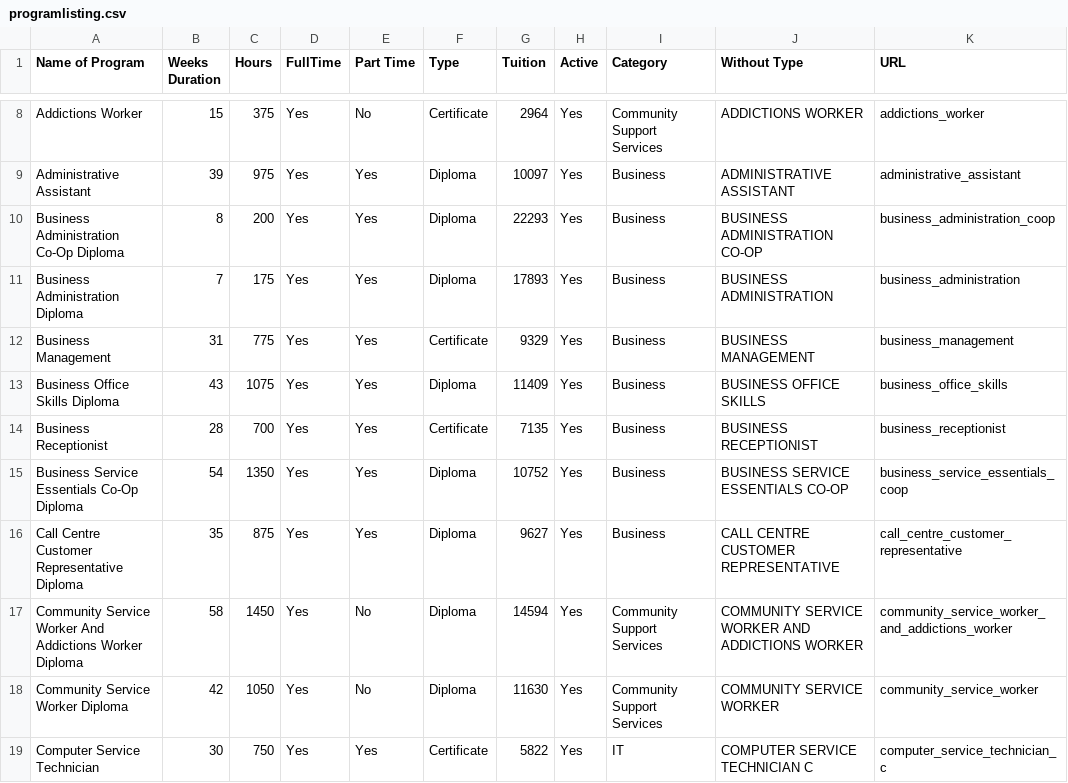
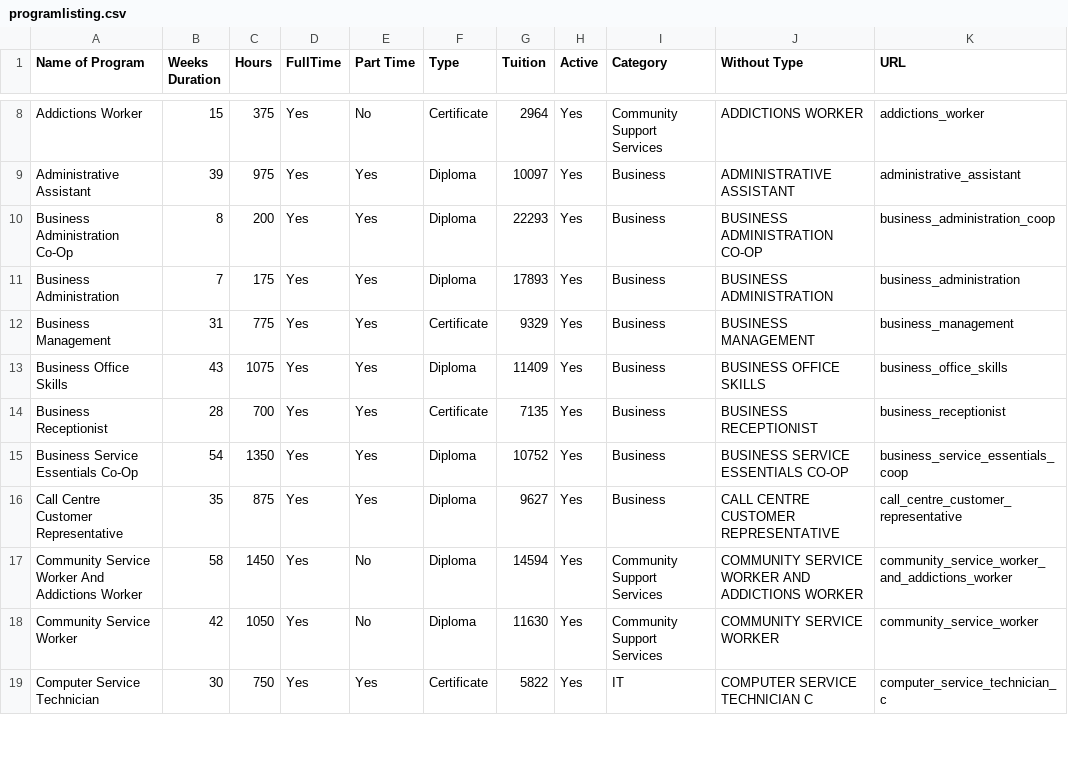
Before and after one commit to fireball8931/aolccbc.com, a CSV file: static/programlisting.csv, drawn as a sheet; only a part is shown, gaps mark what is left out; the diff covers the shown part only; the diff names each change by its address in the sheet, - before the commit and + after, or states it on an @@ line.

Commit message:
Update program names to align with PTIB

```diff
--- a/static/programlisting.csv
+++ b/static/programlisting.csv
-A10 (Name of Program): Business Administration Co-Op Diploma
+A10 (Name of Program): Business Administration Co-Op
-A11 (Name of Program): Business Administration Diploma
+A11 (Name of Program): Business Administration
-A13 (Name of Program): Business Office Skills Diploma
+A13 (Name of Program): Business Office Skills
-A15 (Name of Program): Business Service Essentials Co-Op Diploma
+A15 (Name of Program): Business Service Essentials Co-Op
-A16 (Name of Program): Call Centre Customer Representative Diploma
+A16 (Name of Program): Call Centre Customer Representative
-A17 (Name of Program): …Addictions Worker Diploma
+A17 (Name of Program): …Addictions Worker
-A18 (Name of Program): Community Service Worker Diploma
+A18 (Name of Program): Community Service Worker
```
Also changed, not shown: 6 edited cells elsewhere in this file.
